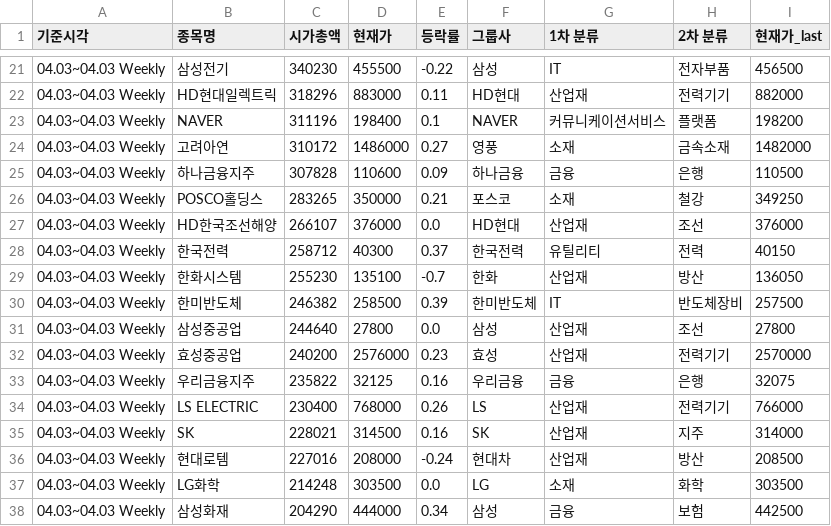
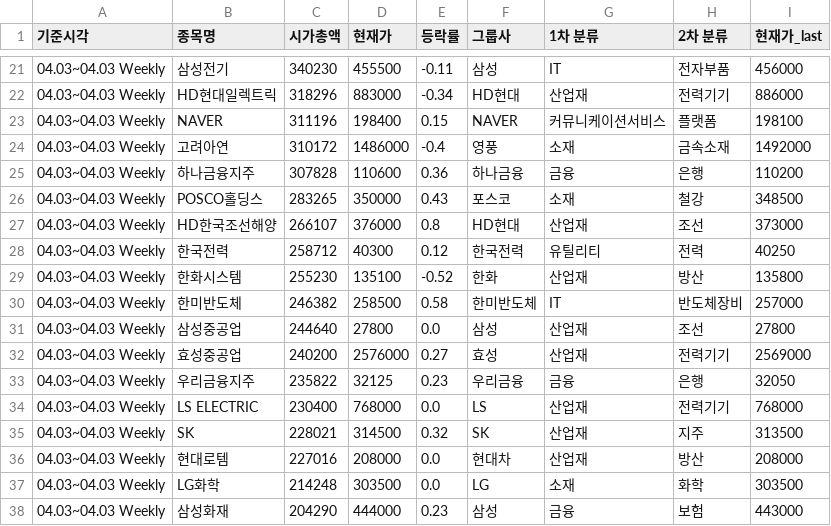
Before and after one commit to horin4916/stock-kospi200, a CSV file: data/weekly/weekly_kpi200_20260403.csv, drawn as a sheet; only a part is shown, gaps mark what is left out; the diff covers the shown part only.

```diff
--- a/data/weekly/weekly_kpi200_20260403.csv
+++ b/data/weekly/weekly_kpi200_20260403.csv
@@ -21,18 +21,18 @@
-04.03~04.03 Weekly,삼성전기,340230,455500,-0.22,삼성,IT,전자부품,456500
-04.03~04.03 Weekly,HD현대일렉트릭,318296,883000,0.11,HD현대,산업재,전력기기,882000
-04.03~04.03 Weekly,NAVER,311196,198400,0.1,NAVER,커뮤니케이션서비스,플랫폼,198200
-04.03~04.03 Weekly,고려아연,310172,1486000,0.27,영풍,소재,금속소재,1482000
-04.03~04.03 Weekly,하나금융지주,307828,110600,0.09,하나금융,금융,은행,110500
-04.03~04.03 Weekly,POSCO홀딩스,283265,350000,0.21,포스코,소재,철강,349250
-04.03~04.03 Weekly,HD한국조선해양,266107,376000,0.0,HD현대,산업재,조선,376000
-04.03~04.03 Weekly,한국전력,258712,40300,0.37,한국전력,유틸리티,전력,40150
-04.03~04.03 Weekly,한화시스템,255230,135100,-0.7,한화,산업재,방산,136050
-04.03~04.03 Weekly,한미반도체,246382,258500,0.39,한미반도체,IT,반도체장비,257500
+04.03~04.03 Weekly,삼성전기,340230,455500,-0.11,삼성,IT,전자부품,456000
+04.03~04.03 Weekly,HD현대일렉트릭,318296,883000,-0.34,HD현대,산업재,전력기기,886000
+04.03~04.03 Weekly,NAVER,311196,198400,0.15,NAVER,커뮤니케이션서비스,플랫폼,198100
+04.03~04.03 Weekly,고려아연,310172,1486000,-0.4,영풍,소재,금속소재,1492000
+04.03~04.03 Weekly,하나금융지주,307828,110600,0.36,하나금융,금융,은행,110200
+04.03~04.03 Weekly,POSCO홀딩스,283265,350000,0.43,포스코,소재,철강,348500
+04.03~04.03 Weekly,HD한국조선해양,266107,376000,0.8,HD현대,산업재,조선,373000
+04.03~04.03 Weekly,한국전력,258712,40300,0.12,한국전력,유틸리티,전력,40250
+04.03~04.03 Weekly,한화시스템,255230,135100,-0.52,한화,산업재,방산,135800
+04.03~04.03 Weekly,한미반도체,246382,258500,0.58,한미반도체,IT,반도체장비,257000
 04.03~04.03 Weekly,삼성중공업,244640,27800,0.0,삼성,산업재,조선,27800
-04.03~04.03 Weekly,효성중공업,240200,2576000,0.23,효성,산업재,전력기기,2570000
-04.03~04.03 Weekly,우리금융지주,235822,32125,0.16,우리금융,금융,은행,32075
-04.03~04.03 Weekly,LS ELECTRIC,230400,768000,0.26,LS,산업재,전력기기,766000
-04.03~04.03 Weekly,SK,228021,314500,0.16,SK,산업재,지주,314000
-04.03~04.03 Weekly,현대로템,227016,208000,-0.24,현대차,산업재,방산,208500
+04.03~04.03 Weekly,효성중공업,240200,2576000,0.27,효성,산업재,전력기기,2569000
+04.03~04.03 Weekly,우리금융지주,235822,32125,0.23,우리금융,금융,은행,32050
+04.03~04.03 Weekly,LS ELECTRIC,230400,768000,0.0,LS,산업재,전력기기,768000
+04.03~04.03 Weekly,SK,228021,314500,0.32,SK,산업재,지주,313500
+04.03~04.03 Weekly,현대로템,227016,208000,0.0,현대차,산업재,방산,208000
 04.03~04.03 Weekly,LG화학,214248,303500,0.0,LG,소재,화학,303500
-04.03~04.03 Weekly,삼성화재,204290,444000,0.34,삼성,금융,보험,442500
+04.03~04.03 Weekly,삼성화재,204290,444000,0.23,삼성,금융,보험,443000
```
Also changed, not shown: 140 edited cells elsewhere in this file, 2 other files.
